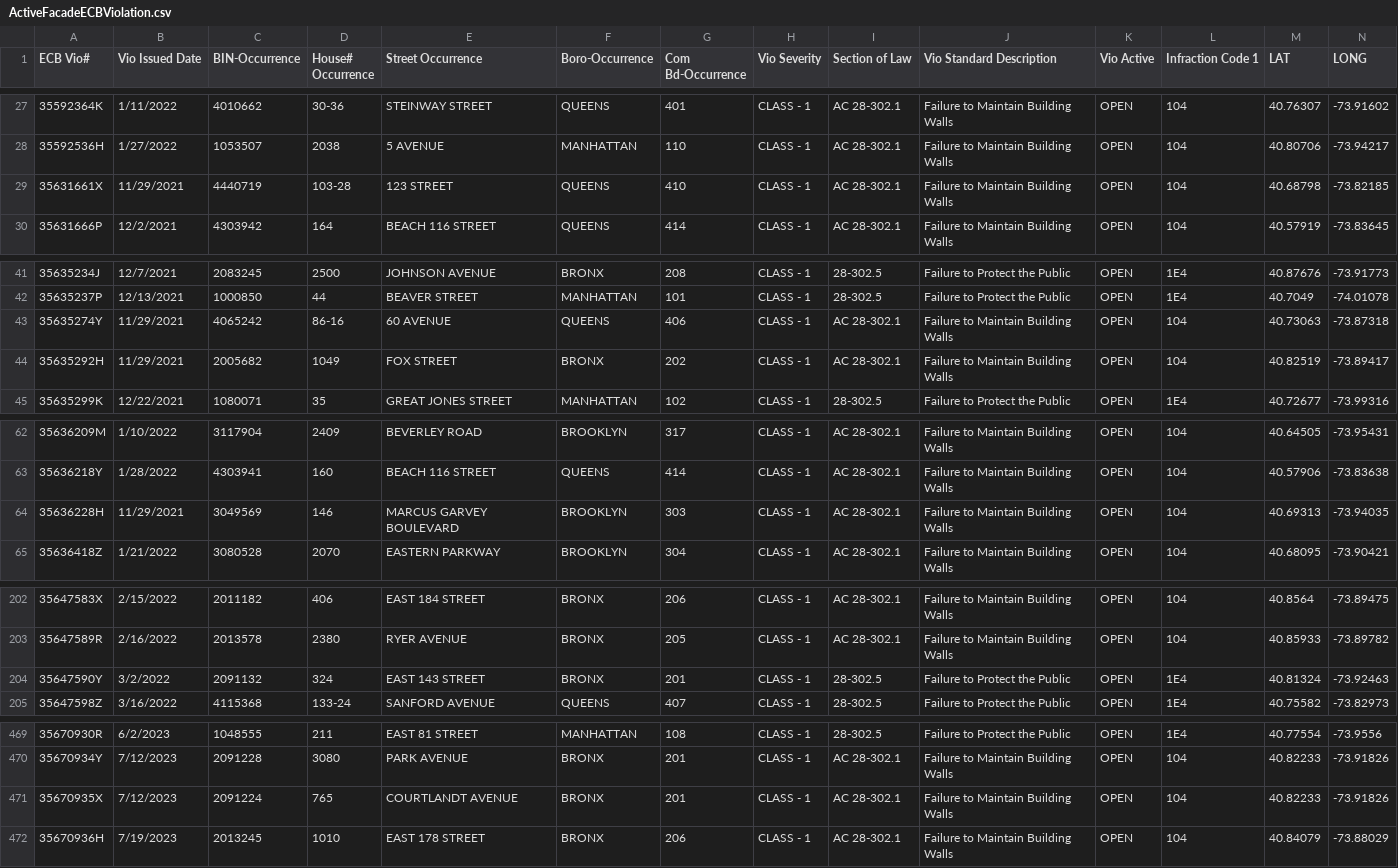
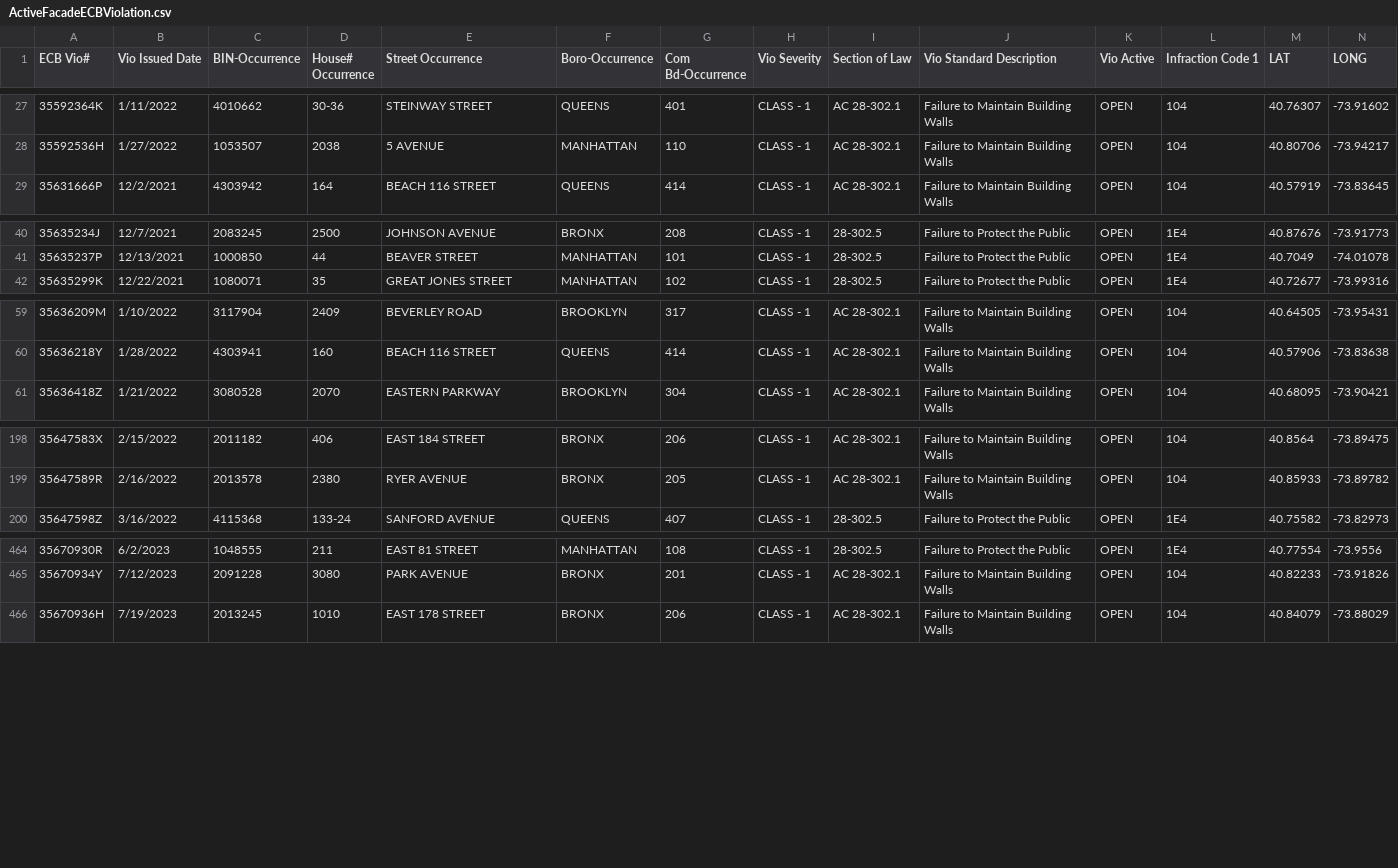
Before and after one commit to NYCDOB/FacadeSafetyReport, a CSV file: data/ActiveFacadeECBViolation.csv, drawn as a sheet; only a part is shown, gaps mark what is left out; removed rows and columns are numbered as before the commit, all else as after; the diff covers the shown part only; the diff names each change by its address in the sheet, - before the commit and + after, or states it on an @@ line.

Commit message:
update from script Sat 11/30/2024  8:11:52.57, 4569 rows

```diff
--- a/data/ActiveFacadeECBViolation.csv
+++ b/data/ActiveFacadeECBViolation.csv
-row 29: 35631661X | 11/29/2021 | 4440719 | 103-28 | 123 STREET | QUEENS | 410 | CLASS - 1 | AC 28-302.1 | Failure to Maintain Building Walls | OPEN | 104 | 40.68798 | -73.82185
-row 43: 35635274Y | 11/29/2021 | 4065242 | 86-16 | 60 AVENUE | QUEENS | 406 | CLASS - 1 | AC 28-302.1 | Failure to Maintain Building Walls | OPEN | 104 | 40.73063 | -73.87318
-row 44: 35635292H | 11/29/2021 | 2005682 | 1049 | FOX STREET | BRONX | 202 | CLASS - 1 | AC 28-302.1 | Failure to Maintain Building Walls | OPEN | 104 | 40.82519 | -73.89417
-row 64: 35636228H | 11/29/2021 | 3049569 | 146 | MARCUS GARVEY BOULEVARD | BROOKLYN | 303 | CLASS - 1 | AC 28-302.1 | Failure to Maintain Building Walls | OPEN | 104 | 40.69313 | -73.94035
-row 204: 35647590Y | 3/2/2022 | 2091132 | 324 | EAST 143 STREET | BRONX | 201 | CLASS - 1 | 28-302.5 | Failure to Protect the Public | OPEN | 1E4 | 40.81324 | -73.92463
-row 471: 35670935X | 7/12/2023 | 2091224 | 765 | COURTLANDT AVENUE | BRONX | 201 | CLASS - 1 | AC 28-302.1 | Failure to Maintain Building Walls | OPEN | 104 | 40.82233 | -73.91826
```
Also changed, not shown: 1 added row and 4 removed rows elsewhere in this file.
